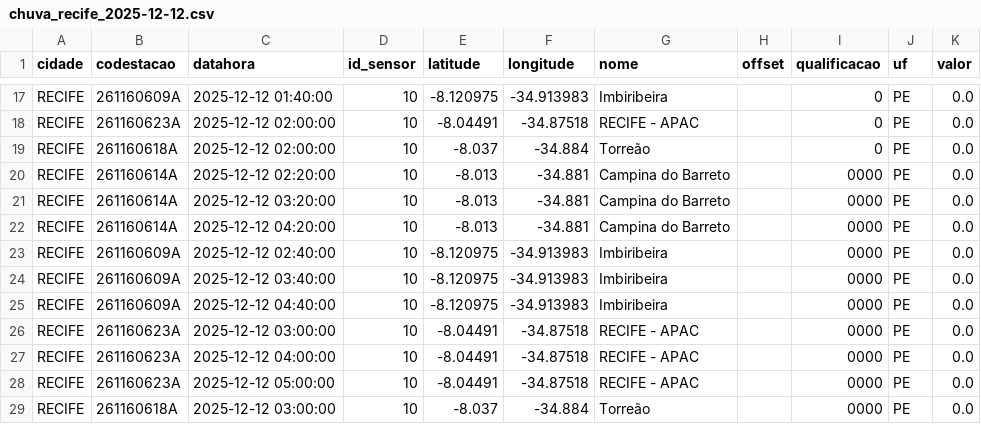
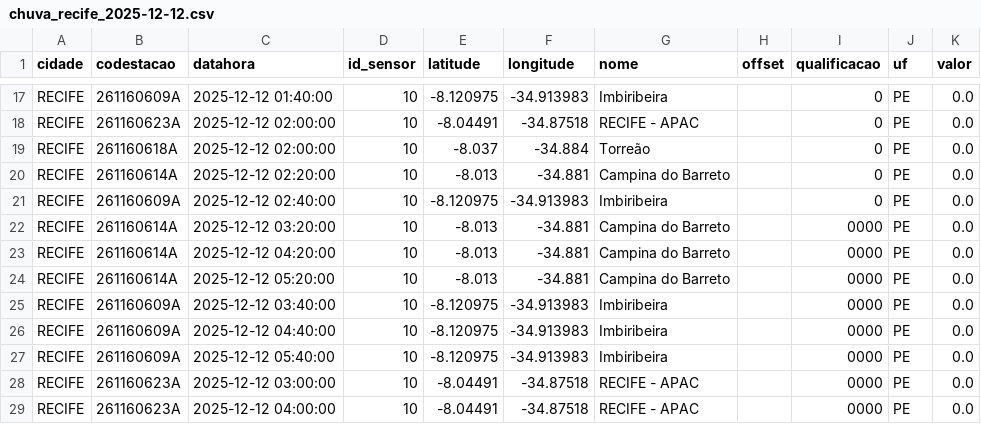
Before and after one commit to RafaellaB/Diagramas-de-risco-din-mico_01, a CSV file: chuva_recife_2025-12-12.csv, drawn as a sheet; only a part is shown, gaps mark what is left out; the shorter side is filled out with more unchanged rows.

```diff
--- a/chuva_recife_2025-12-12.csv
+++ b/chuva_recife_2025-12-12.csv
@@ -19,8 +19,10 @@ RECIFE,261160623A,2025-12-12 02:00:00,10,-8.04491,-34.87518,RECIFE - APAC,,0,PE,
 RECIFE,261160618A,2025-12-12 02:00:00,10,-8.037,-34.884,Torreão,,0,PE,0.0
-RECIFE,261160614A,2025-12-12 02:20:00,10,-8.013,-34.881,Campina do Barreto,,0000,PE,0.0
+RECIFE,261160614A,2025-12-12 02:20:00,10,-8.013,-34.881,Campina do Barreto,,0,PE,0.0
+RECIFE,261160609A,2025-12-12 02:40:00,10,-8.120975,-34.913983,Imbiribeira,,0,PE,0.0
 RECIFE,261160614A,2025-12-12 03:20:00,10,-8.013,-34.881,Campina do Barreto,,0000,PE,0.0
 RECIFE,261160614A,2025-12-12 04:20:00,10,-8.013,-34.881,Campina do Barreto,,0000,PE,0.0
-RECIFE,261160609A,2025-12-12 02:40:00,10,-8.120975,-34.913983,Imbiribeira,,0000,PE,0.0
+RECIFE,261160614A,2025-12-12 05:20:00,10,-8.013,-34.881,Campina do Barreto,,0000,PE,0.0
 RECIFE,261160609A,2025-12-12 03:40:00,10,-8.120975,-34.913983,Imbiribeira,,0000,PE,0.0
 RECIFE,261160609A,2025-12-12 04:40:00,10,-8.120975,-34.913983,Imbiribeira,,0000,PE,0.0
+RECIFE,261160609A,2025-12-12 05:40:00,10,-8.120975,-34.913983,Imbiribeira,,0000,PE,0.0
 RECIFE,261160623A,2025-12-12 03:00:00,10,-8.04491,-34.87518,RECIFE - APAC,,0000,PE,0.0
```
